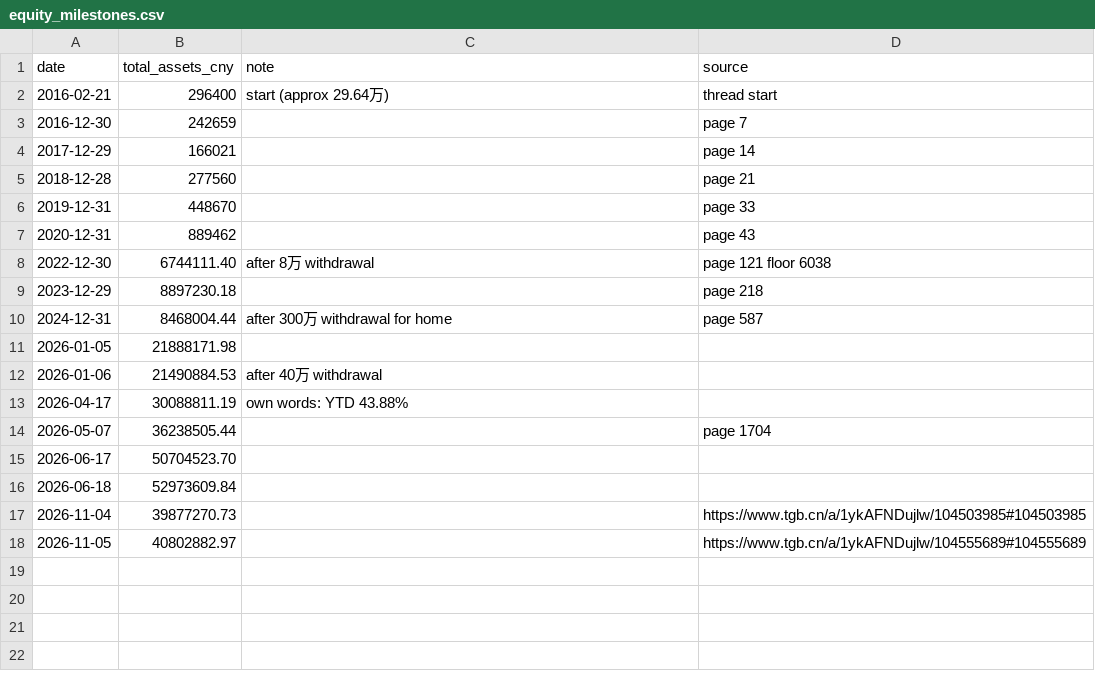
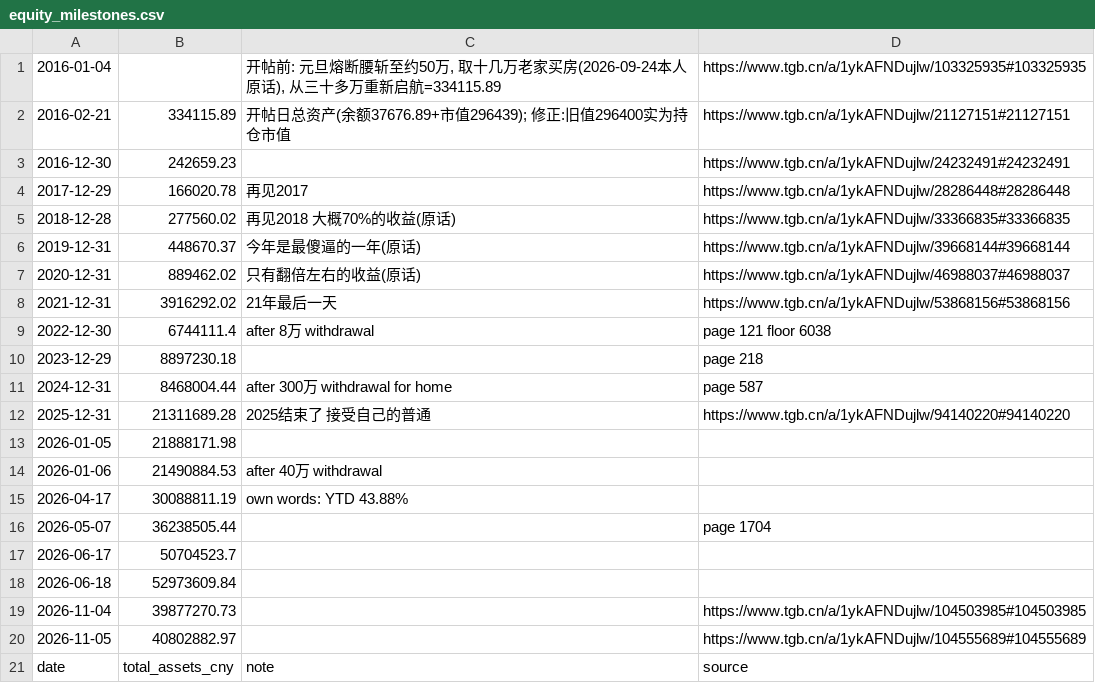
Before and after one commit to dynrw/guhaizeiwang-research, a CSV file: data/equity_milestones.csv, drawn as a sheet.

```diff
--- a/data/equity_milestones.csv
+++ b/data/equity_milestones.csv
@@ -1,11 +1,13 @@
-date,total_assets_cny,note,source
-2016-02-21,296400,start (approx 29.64万),thread start
-2016-12-30,242659,,page 7
-2017-12-29,166021,,page 14
-2018-12-28,277560,,page 21
-2019-12-31,448670,,page 33
-2020-12-31,889462,,page 43
-2022-12-30,6744111.40,after 8万 withdrawal,page 121 floor 6038
+2016-01-04,,"开帖前: 元旦熔断腰斩至约50万, 取十几万老家买房(2026-09-24本人原话), 从三十多万重新启航=334115.89",https://www.tgb.cn/a/1ykAFNDujlw/103325935#103325935
+2016-02-21,334115.89,开帖日总资产(余额37676.89+市值296439); 修正:旧值296400实为持仓市值,https://www.tgb.cn/a/1ykAFNDujlw/21127151#21127151
+2016-12-30,242659.23,,https://www.tgb.cn/a/1ykAFNDujlw/24232491#24232491
+2017-12-29,166020.78,再见2017,https://www.tgb.cn/a/1ykAFNDujlw/28286448#28286448
+2018-12-28,277560.02,再见2018 大概70%的收益(原话),https://www.tgb.cn/a/1ykAFNDujlw/33366835#33366835
+2019-12-31,448670.37,今年是最傻逼的一年(原话),https://www.tgb.cn/a/1ykAFNDujlw/39668144#39668144
+2020-12-31,889462.02,只有翻倍左右的收益(原话),https://www.tgb.cn/a/1ykAFNDujlw/46988037#46988037
+2021-12-31,3916292.02,21年最后一天,https://www.tgb.cn/a/1ykAFNDujlw/53868156#53868156
+2022-12-30,6744111.4,after 8万 withdrawal,page 121 floor 6038
 2023-12-29,8897230.18,,page 218
 2024-12-31,8468004.44,after 300万 withdrawal for home,page 587
+2025-12-31,21311689.28,2025结束了 接受自己的普通,https://www.tgb.cn/a/1ykAFNDujlw/94140220#94140220
 2026-01-05,21888171.98,,
@@ -14,3 +16,3 @@ date,total_assets_cny,note,source
 2026-05-07,36238505.44,,page 1704
-2026-06-17,50704523.70,,
+2026-06-17,50704523.7,,
 2026-06-18,52973609.84,,
@@ -18 +20,2 @@ date,total_assets_cny,note,source
 2026-11-05,40802882.97,,https://www.tgb.cn/a/1ykAFNDujlw/104555689#104555689
+date,total_assets_cny,note,source
```
Also changed, not shown: data/yearly_returns.csv, 9 other files.
